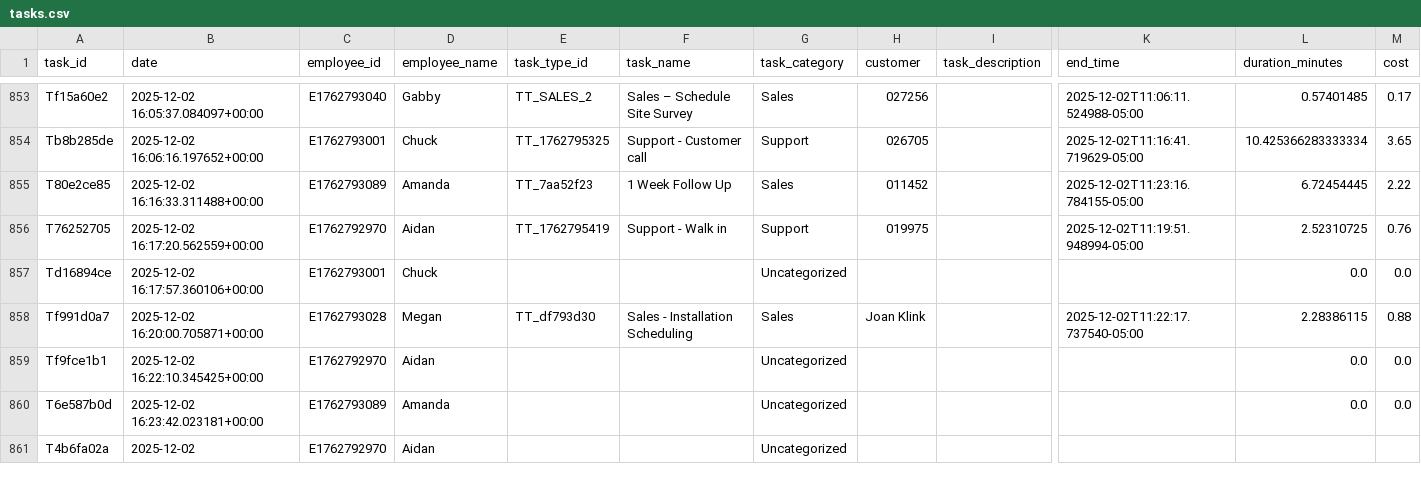
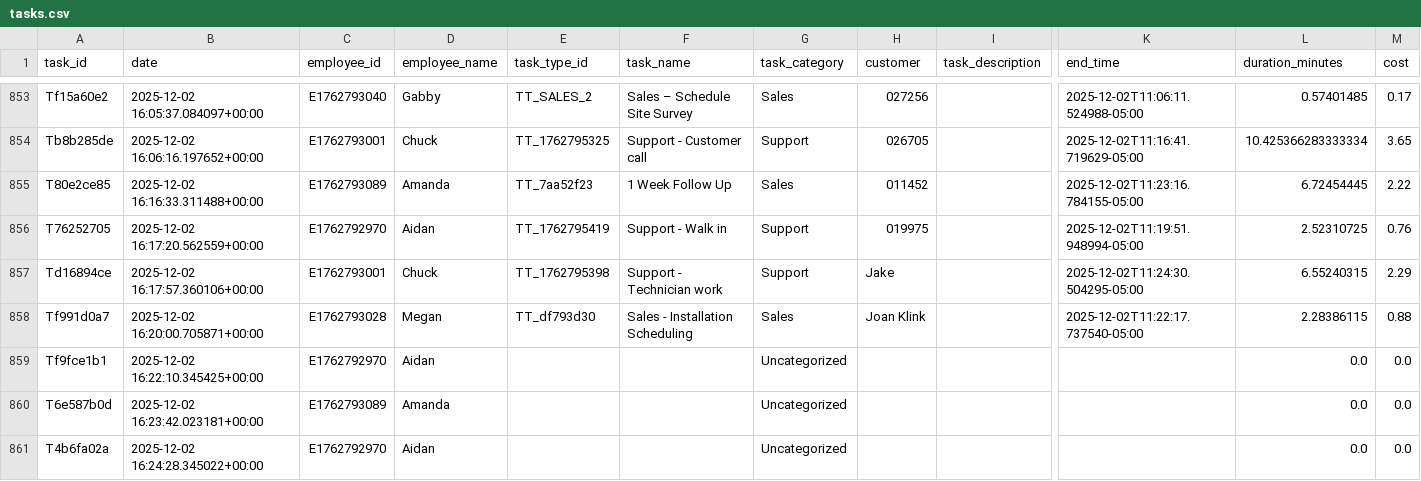
Before and after one commit to pwngithub/Employeetime, a CSV file: Data/tasks.csv, drawn as a sheet; only a part is shown, gaps mark what is left out; the diff names each change by its address in the sheet, - before the commit and + after, or states it on an @@ line.

Commit message:
Finish task (with details)

```diff
--- a/Data/tasks.csv
+++ b/Data/tasks.csv
-E857 (task_type_id): (empty)
+E857 (task_type_id): TT_1762795398
-F857 (task_name): (empty)
+F857 (task_name): Support - Technician work
-G857 (task_category): Uncategorized
+G857 (task_category): Support
-H857 (customer): (empty)
+H857 (customer): Jake
-K857 (end_time): (empty)
+K857 (end_time): 2025-12-02T11:24:30.504295-05:00
-L857 (duration_minutes): 0.0
+L857 (duration_minutes): 6.55240315
-M857 (cost): 0.0
+M857 (cost): 2.29
-B861 (date): 2025-12-02
+B861 (date): 2025-12-02 16:24:28.345022+00:00
-L861 (duration_minutes): (empty)
+L861 (duration_minutes): 0.0
-M861 (cost): (empty)
+M861 (cost): 0.0
```
